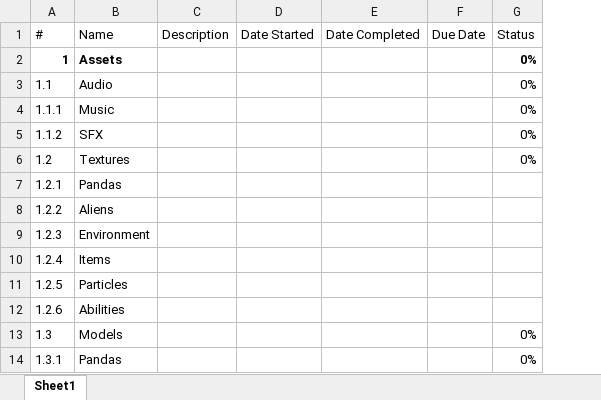
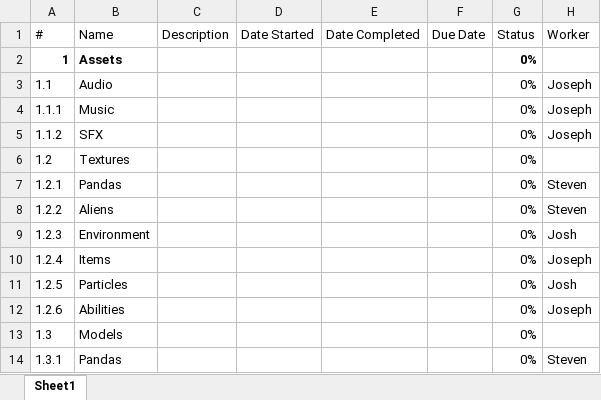
Before and after one commit to BanhMiNgot45/GalacticPandas, an Excel workbook: TaskList.xlsx, sheet Sheet1, drawn as a sheet; only a part is shown; values as stored, in another font and other column widths than the file's, no borders; conditional formats and table styles not drawn; the diff covers the shown part only; the diff names each change by its address in the sheet, - before the commit and + after, or states it on an @@ line.

```diff
--- a/TaskList.xlsx (sheet Sheet1)
+++ b/TaskList.xlsx (sheet Sheet1)
+column H (Worker), rows 3-14: Joseph | Joseph | Joseph |  | Steven | Steven | Josh | Joseph | Josh | Joseph |  | Steven
-G7:G12 (Status): (empty)
+G7:G12 (Status): 0%
```
Also changed, not shown: 11 added rows, 1 edited cell and cell formats elsewhere in this sheet, 19 other files.
